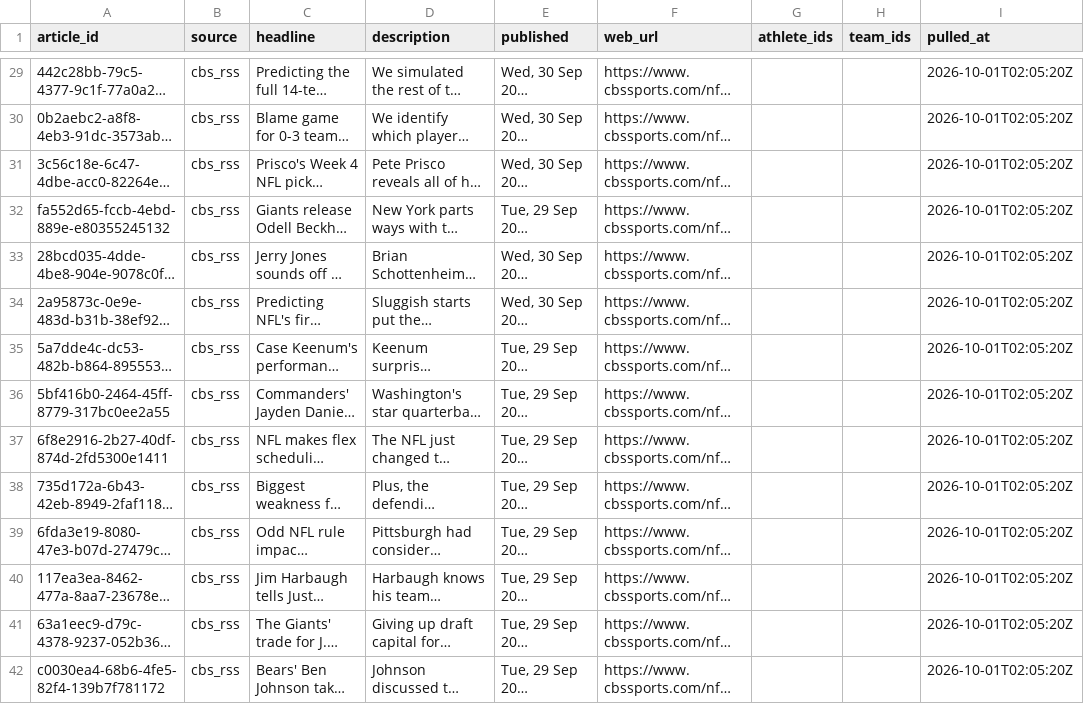
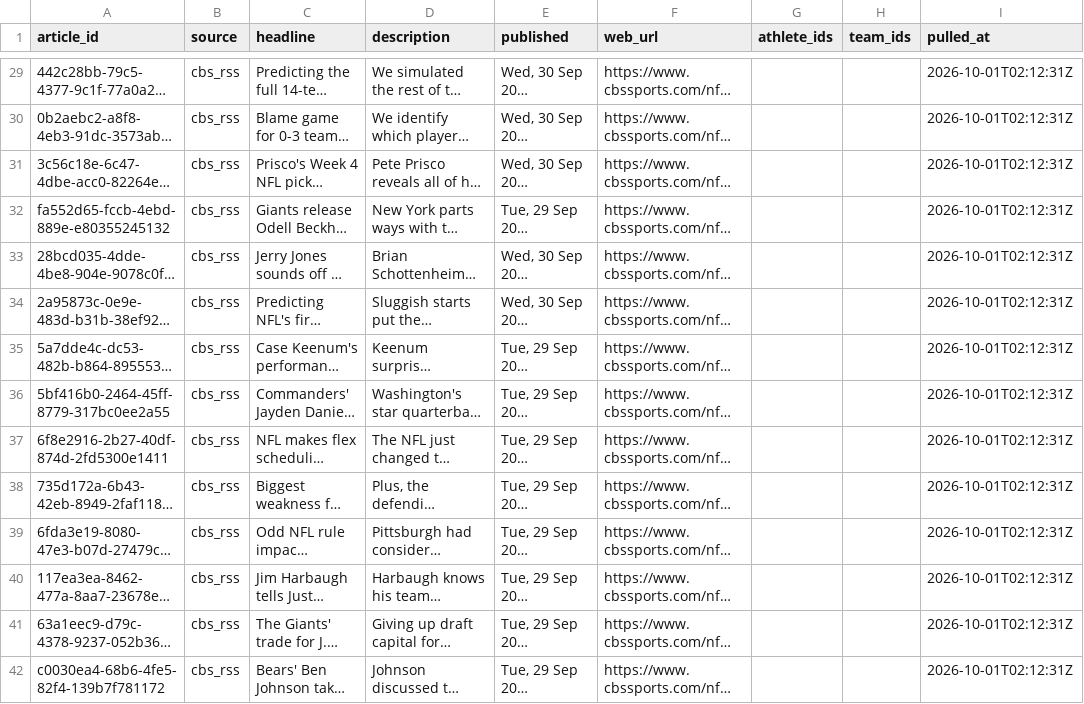
Before and after one commit to 925Sports/NFL-Player-Log, a CSV file: data/news.csv, drawn as a sheet; only a part is shown, gaps mark what is left out; long unchanged cells end in …; the diff covers the shown part only; the diff names each change by its address in the sheet, - before the commit and + after, or states it on an @@ line.

```diff
--- a/data/news.csv
+++ b/data/news.csv
-I29:I42 (pulled_at): 2026-10-01T02:05:20Z
+I29:I42 (pulled_at): 2026-10-01T02:12:31Z
```
Also changed, not shown: 1 added row, 1 removed row and 76 edited cells elsewhere in this file.
